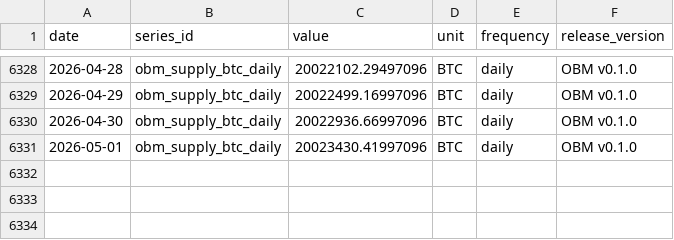
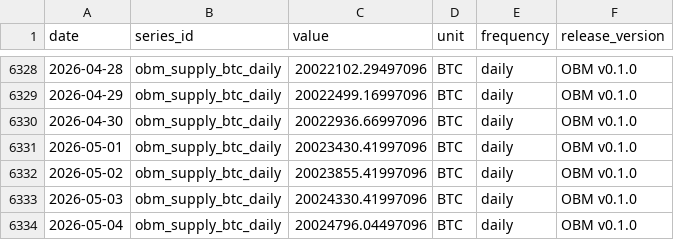
Before and after one commit to diegorllanos/open-bitcoin-metrics, a CSV file: obm_supply_btc_daily/obm_supply_btc_daily.csv, drawn as a sheet; only a part is shown, gaps mark what is left out.

```diff
--- a/obm_supply_btc_daily/obm_supply_btc_daily.csv
+++ b/obm_supply_btc_daily/obm_supply_btc_daily.csv
@@ -6331 +6331,4 @@ date,series_id,value,unit,frequency,release_version
 2026-05-01,obm_supply_btc_daily,20023430.41997096,BTC,daily,OBM v0.1.0
+2026-05-02,obm_supply_btc_daily,20023855.41997096,BTC,daily,OBM v0.1.0
+2026-05-03,obm_supply_btc_daily,20024330.41997096,BTC,daily,OBM v0.1.0
+2026-05-04,obm_supply_btc_daily,20024796.04497096,BTC,daily,OBM v0.1.0
```
Also changed, not shown: obm_block_count_daily/obm_block_count_daily.csv, obm_issuance_btc_daily/obm_issuance_btc_daily.csv, 5 other files.
